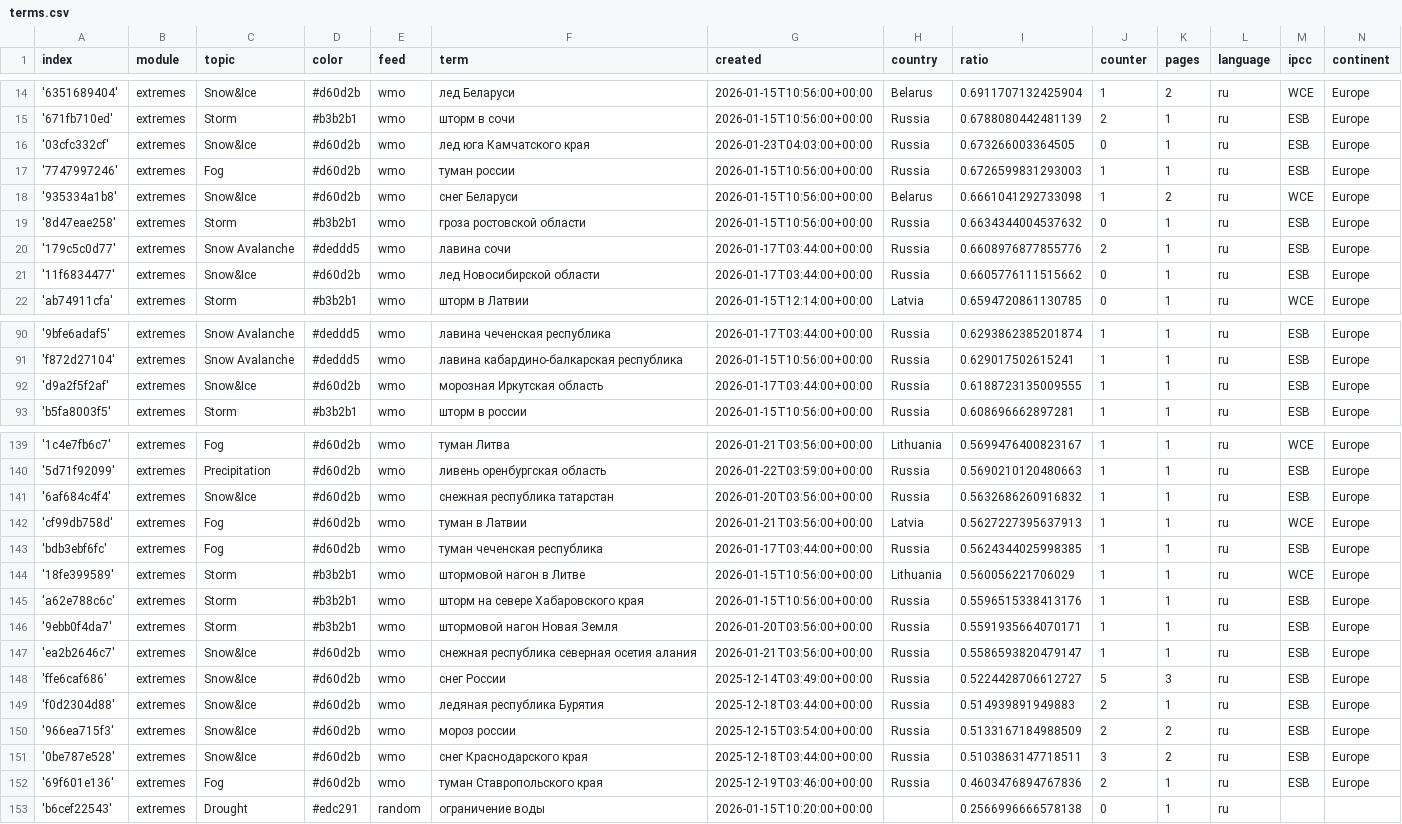
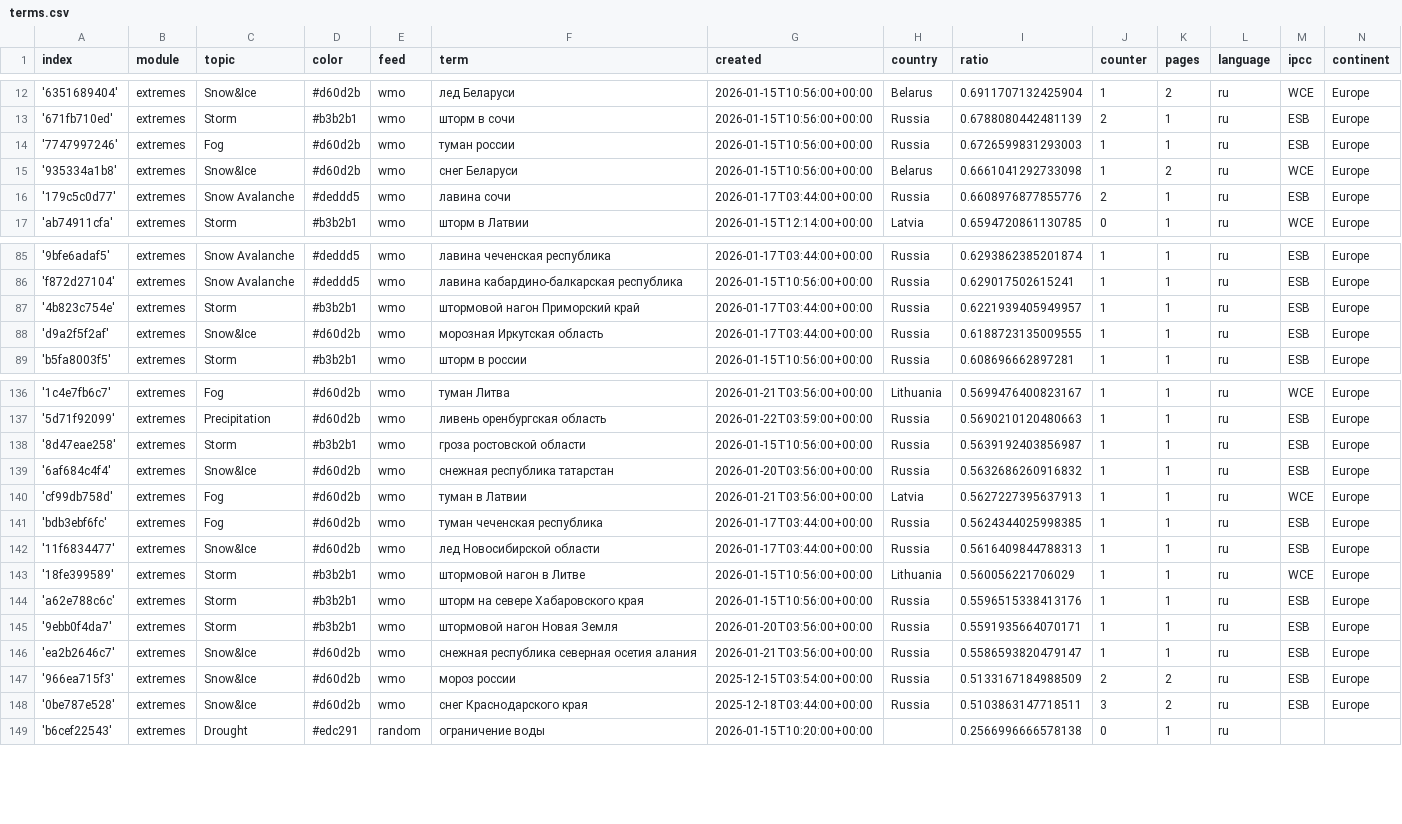
Before and after one commit to Leoniews/russianExtremes, a CSV file: terms.csv, drawn as a sheet; only a part is shown, gaps mark what is left out; removed rows and columns are numbered as before the commit, all else as after; the diff covers the shown part only; the diff names each change by its address in the sheet, - before the commit and + after, or states it on an @@ line.

Commit message:
Commit from GitHub Actions (harvest:0.0)

```diff
--- a/terms.csv
+++ b/terms.csv
-row 16: '03cfc332cf' | extremes | Snow&Ice | #d60d2b | wmo | лед юга Камчатского края | 2026-01-23T04:03:00+00:00 | Russia | 0.673266003364505 | 0 | 1 | ru | ESB | Europe
-row 19: '8d47eae258' | extremes | Storm | #b3b2b1 | wmo | гроза ростовской области | 2026-01-15T10:56:00+00:00 | Russia | 0.6634344004537632 | 0 | 1 | ru | ESB | Europe
-row 21: '11f6834477' | extremes | Snow&Ice | #d60d2b | wmo | лед Новосибирской области | 2026-01-17T03:44:00+00:00 | Russia | 0.6605776111515662 | 0 | 1 | ru | ESB | Europe
+row 87: '4b823c754e' | extremes | Storm | #b3b2b1 | wmo | штормовой нагон Приморский край | 2026-01-17T03:44:00+00:00 | Russia | 0.6221939405949957 | 1 | 1 | ru | ESB | Europe
+row 138: '8d47eae258' | extremes | Storm | #b3b2b1 | wmo | гроза ростовской области | 2026-01-15T10:56:00+00:00 | Russia | 0.5639192403856987 | 1 | 1 | ru | ESB | Europe
+row 142: '11f6834477' | extremes | Snow&Ice | #d60d2b | wmo | лед Новосибирской области | 2026-01-17T03:44:00+00:00 | Russia | 0.5616409844788313 | 1 | 1 | ru | ESB | Europe
-row 148: 'ffe6caf686' | extremes | Snow&Ice | #d60d2b | wmo | снег России | 2025-12-14T03:49:00+00:00 | Russia | 0.5224428706612727 | 5 | 3 | ru | ESB | Europe
-row 149: 'f0d2304d88' | extremes | Snow&Ice | #d60d2b | wmo | ледяная республика Бурятия | 2025-12-18T03:44:00+00:00 | Russia | 0.514939891949883 | 2 | 1 | ru | ESB | Europe
-row 152: '69f601e136' | extremes | Fog | #d60d2b | wmo | туман Ставропольского края | 2025-12-19T03:46:00+00:00 | Russia | 0.4603476894767836 | 2 | 1 | ru | ESB | Europe
```
Also changed, not shown: 1 added row and 2 removed rows elsewhere in this file.
